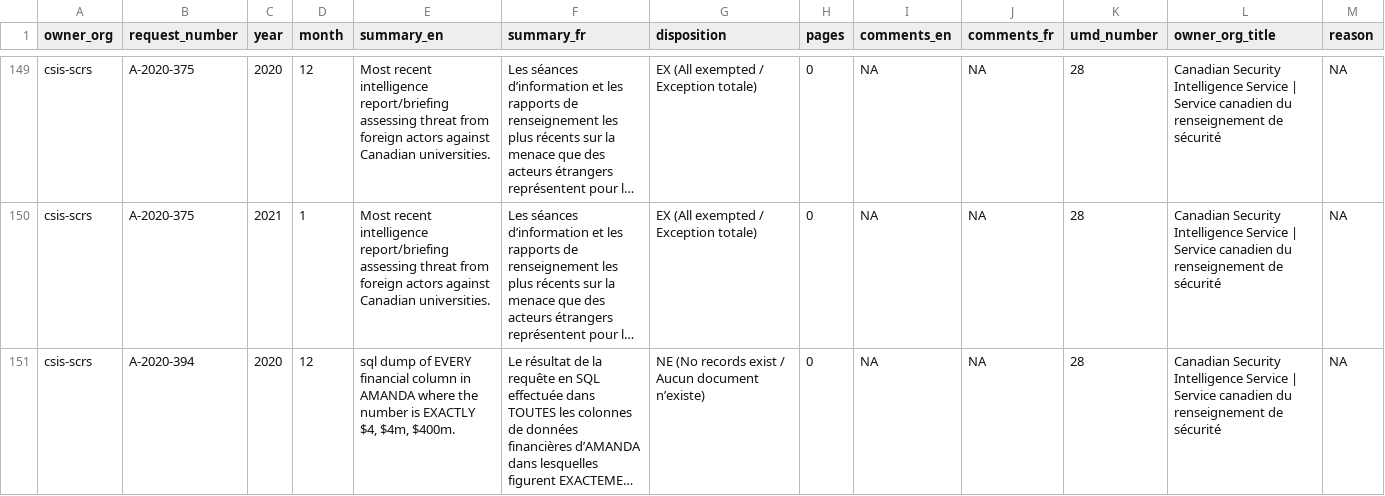
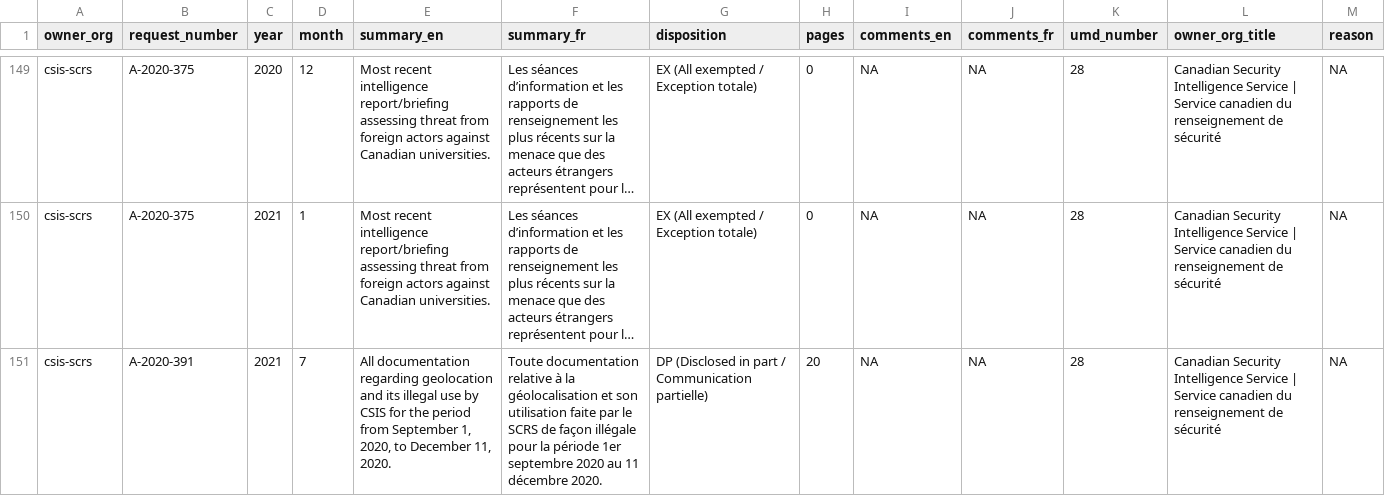
Before and after one commit to lchski/gc-ati-summaries-data, a CSV file: cleaning/duplicates/duplicates.csv, drawn as a sheet; only a part is shown, gaps mark what is left out; the shorter side is filled out with more unchanged rows; long unchanged cells end in …; the diff covers the shown part only; the diff names each change by its address in the sheet, - before the commit and + after, or states it on an @@ line.

```diff
--- a/cleaning/duplicates/duplicates.csv
+++ b/cleaning/duplicates/duplicates.csv
+row 151: csis-scrs | A-2020-391 | 2021 | 7 | All documentation regarding geolocation and its illegal use by CSIS for the period from September 1, 2020, to December 11, 2020. | Toute documentation relative à la géolocalisation et son utilisation faite par le SCRS de façon illégale pour la période 1er septembre 2020 au 11 décembre 2020. | DP (Disclosed in part / Communication partielle) | 20 | NA | NA | 28 | Canadian Security Intelligence Service | Service canadien du renseignement de sécurité | NA
```
Also changed, not shown: 1 added row elsewhere in this file, cleaning/duplicates/summary-by-field.csv, cleaning/duplicates/uncategorized.csv.
